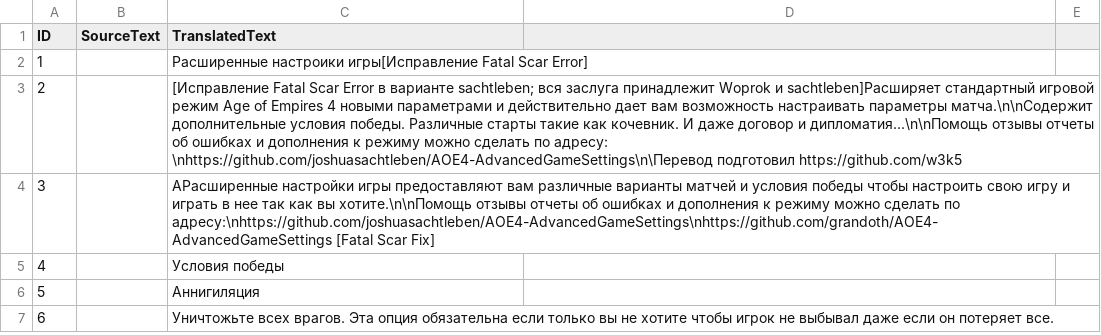
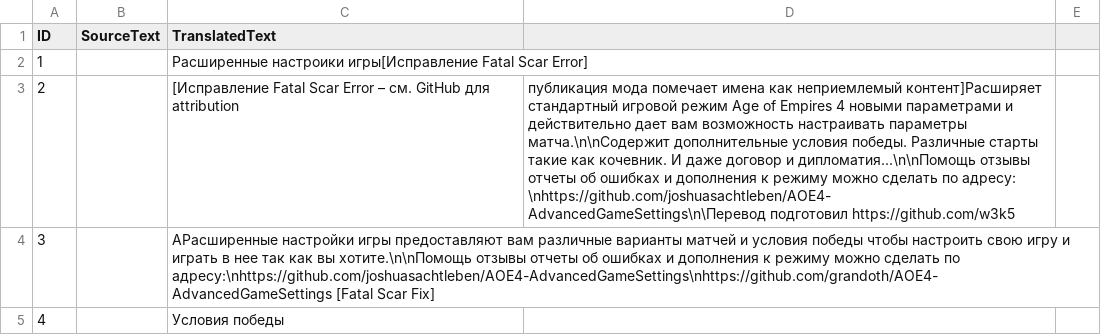
Before and after one commit to joshuasachtleben/AOE4-AdvancedGameSettings, a CSV file: assets/locdb/Advanced Game Settings_ru.csv, drawn as a sheet; only a part is shown; the shorter side is filled out with more unchanged rows.

```diff
--- a/assets/locdb/Advanced Game Settings_ru.csv
+++ b/assets/locdb/Advanced Game Settings_ru.csv
@@ -2,3 +2,3 @@
 1,,Расширенные настроики игры[Исправление Fatal Scar Error]
-2,,[Исправление Fatal Scar Error в варианте sachtleben; вся заслуга принадлежит Woprok и sachtleben]Расширяет стандартный игровой режим Age of Empires 4 новыми параметрами и действительно дает вам возможность настраивать параметры матча.\n\nСодержит дополнительные условия победы. Различные старты такие как кочевник. И даже договор и дипломатия...\n\nПомощь отзывы отчеты об ошибках и дополнения к режиму можно сделать по адресу: \nhttps://github.com/joshuasachtleben/AOE4-AdvancedGameSettings\n\Перевод подготовил https://github.com/w3k5
+2,,[Исправление Fatal Scar Error – см. GitHub для attribution, публикация мода помечает имена как неприемлемый контент]Расширяет стандартный игровой режим Age of Empires 4 новыми параметрами и действительно дает вам возможность настраивать параметры матча.\n\nСодержит дополнительные условия победы. Различные старты такие как кочевник. И даже договор и дипломатия...\n\nПомощь отзывы отчеты об ошибках и дополнения к режиму можно сделать по адресу: \nhttps://github.com/joshuasachtleben/AOE4-AdvancedGameSettings\n\Перевод подготовил https://github.com/w3k5
 3,,AРасширенные настройки игры предоставляют вам различные варианты матчей и условия победы чтобы настроить свою игру и играть в нее так как вы хотите.\n\nПомощь отзывы отчеты об ошибках и дополнения к режиму можно сделать по адресу:\nhttps://github.com/joshuasachtleben/AOE4-AdvancedGameSettings\nhttps://github.com/grandoth/AOE4-AdvancedGameSettings [Fatal Scar Fix]
```
Also changed, not shown: assets/locdb/Advanced Game Settings_cs.csv, assets/locdb/Advanced Game Settings_en.csv, 4 other files.
